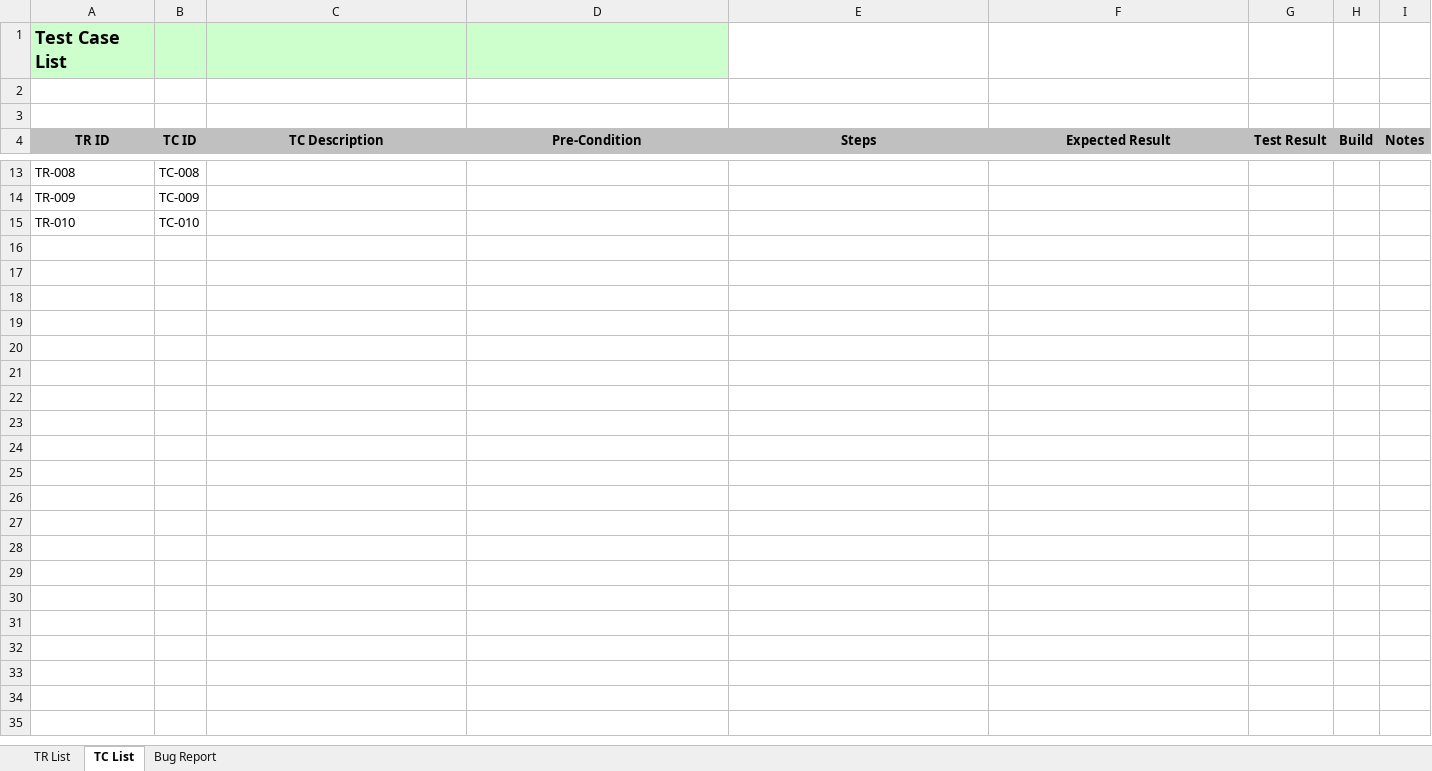
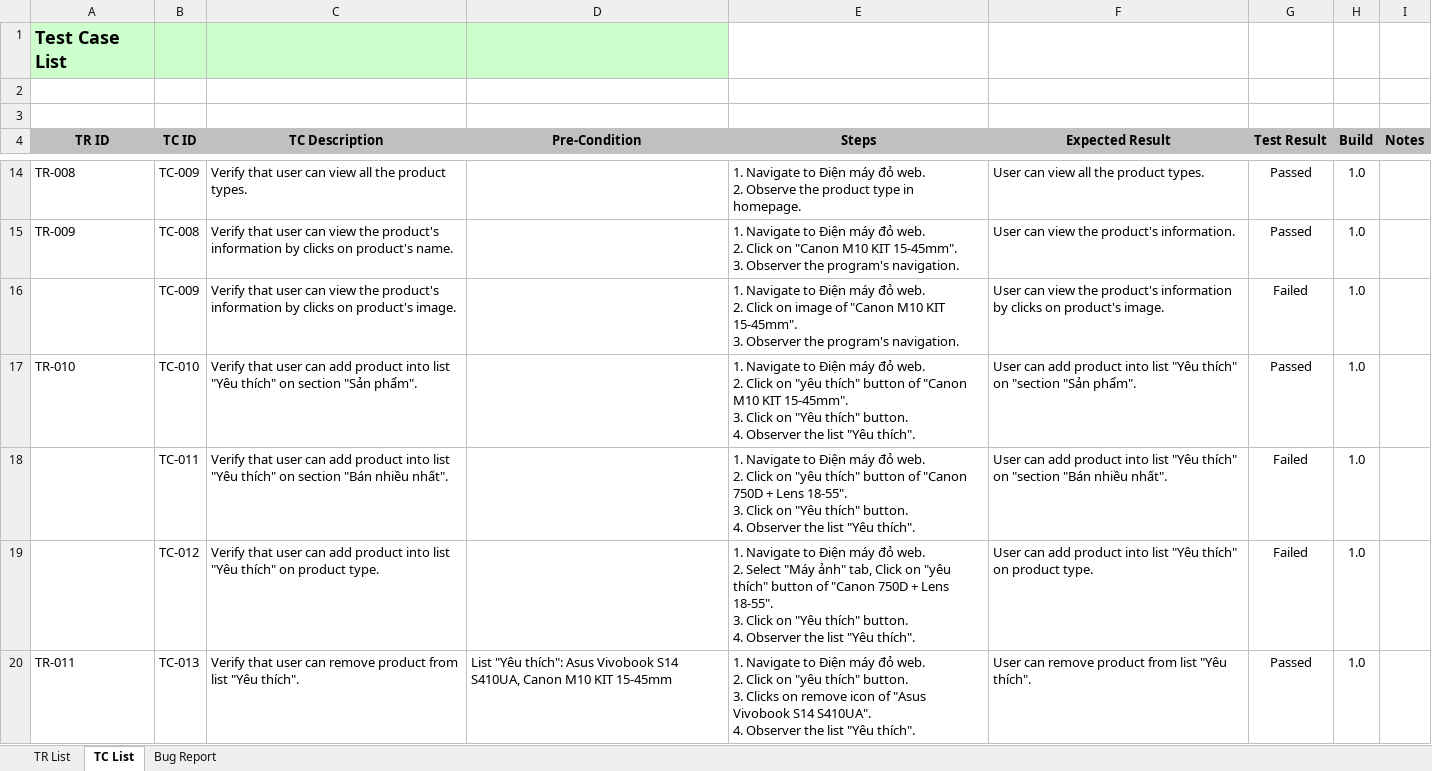
Before and after one commit to dtdungm/cusctester1, an Excel workbook: template-dung/OJT_Template_Group5_User-1234.xlsx, sheet TC List, drawn as a sheet; only a part is shown, gaps mark what is left out; values as stored, in another font and other column widths than the file's, no borders; conditional formats not drawn; addresses are those after the commit; ↵ is a line break in a cell; the diff covers the shown part only; the diff names each change by its address in the sheet, - before the commit and + after, or states it on an @@ line.

```diff
--- a/template-dung/OJT_Template_Group5_User-1234.xlsx (sheet TC List)
+++ b/template-dung/OJT_Template_Group5_User-1234.xlsx (sheet TC List)
-B14 (TC ID): TC-008
+B14 (TC ID): TC-009
-C14 (TC Description): (empty)
+C14 (TC Description): Verify that user can view all the product types.
-E14 (Steps): (empty)
+E14 (Steps): 1. Navigate to Điện máy đỏ web. ↵ 2. Observe the product type in homepage.
-F14 (Expected Result): (empty)
+F14 (Expected Result): User can view all the product types.
-G14:G15 (Test Result): (empty)
+G14:G15 (Test Result): Passed
-H14:H15 (Build): (empty)
+H14:H15 (Build): 1.0
-B15 (TC ID): TC-009
+B15 (TC ID): TC-008
-C15 (TC Description): (empty)
+C15 (TC Description): Verify that user can view the product's information by clicks on product's name.
-E15 (Steps): (empty)
+E15 (Steps): 1. Navigate to Điện máy đỏ web. ↵ 2. Click on "Canon M10 KIT 15-45mm". ↵ 3. Observer the program's navigation.
-F15 (Expected Result): (empty)
+F15 (Expected Result): User can view the product's information.
+row 16:  | TC-009 | Verify that user can view the product's information by clicks on product's image. |  | 1. Navigate to Điện máy đỏ web. ↵ 2. Click on image of "Canon M10 KIT 15-45mm". ↵ 3. Observer the program's navigation. | User can view the product's information by clicks on product's image. | Failed | 1.0
-C17 (TC Description): (empty)
+C17 (TC Description): Verify that user can add product into list "Yêu thích" on section "Sản phẩm".
-E17 (Steps): (empty)
+E17 (Steps): 1. Navigate to Điện máy đỏ web. ↵ 2. Click on "yêu thích" button of "Canon M10 KIT 15-45mm". ↵ 3. Click on "Yêu thích" button. ↵ 4. Observer the list "Yêu thích".
-F17 (Expected Result): (empty)
+F17 (Expected Result): User can add product into list "Yêu thích" on "section "Sản phẩm".
-G17 (Test Result): (empty)
+G17 (Test Result): Passed
-H17 (Build): (empty)
+H17 (Build): 1.0
+row 18:  | TC-011 | Verify that user can add product into list "Yêu thích" on section "Bán nhiều nhất". |  | 1. Navigate to Điện máy đỏ web. ↵ 2. Click on "yêu thích" button of "Canon 750D + Lens 18-55". ↵ 3. Click on "Yêu thích" button. ↵ 4. Observer the list "Yêu thích". | User can add product into list "Yêu thích" on "section "Bán nhiều nhất". | Failed | 1.0
+row 19:  | TC-012 | Verify that user can add product into list "Yêu thích" on product type. |  | 1. Navigate to Điện máy đỏ web. ↵ 2. Select "Máy ảnh" tab, Click on "yêu thích" button of "Canon 750D + Lens 18-55". ↵ 3. Click on "Yêu thích" button. ↵ 4. Observer the list "Yêu thích". | User can add product into list "Yêu thích" on product type. | Failed | 1.0
+row 20: TR-011 | TC-013 | Verify that user can remove product from list "Yêu thích". | List "Yêu thích": Asus Vivobook S14 S410UA, Canon M10 KIT 15-45mm | 1. Navigate to Điện máy đỏ web. ↵ 2. Click on "yêu thích" button. ↵ 3. Clicks on remove icon of "Asus Vivobook S14 S410UA". ↵ 4. Observer the list "Yêu thích". | User can remove product from list "Yêu thích". | Passed | 1.0
```
Also changed, not shown: 7 added rows and 42 edited cells elsewhere in this sheet.
